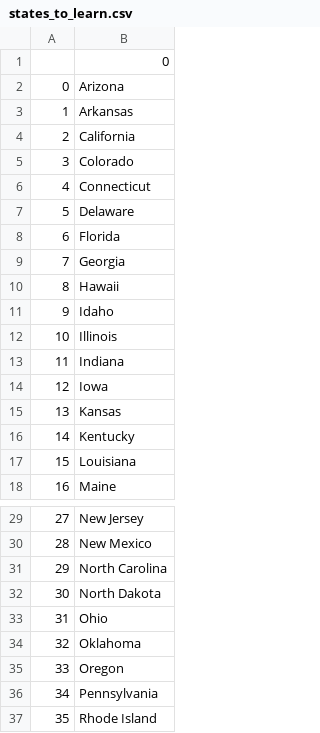
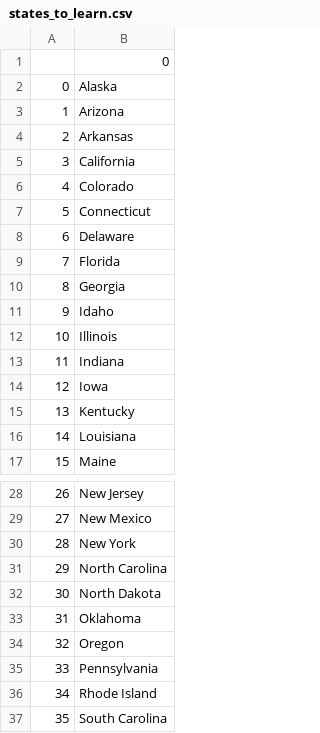
Before and after one commit to leithdm/python-proj, a CSV file: projects/day-25/states_to_learn.csv, drawn as a sheet; only a part is shown, gaps mark what is left out; the shorter side is filled out with more unchanged rows; removed rows and columns are numbered as before the commit, all else as after; the diff names each change by its address in the sheet, - before the commit and + after, or states it on an @@ line.

```diff
--- a/projects/day-25/states_to_learn.csv
+++ b/projects/day-25/states_to_learn.csv
+row 2: 0 | Alaska
@@ column A renumbered from row 3 down @@
-row 10: 8 | Hawaii
-row 15: 13 | Kansas
+row 30: 28 | New York
-row 33: 31 | Ohio
```
Also changed, not shown: 8 other files.
